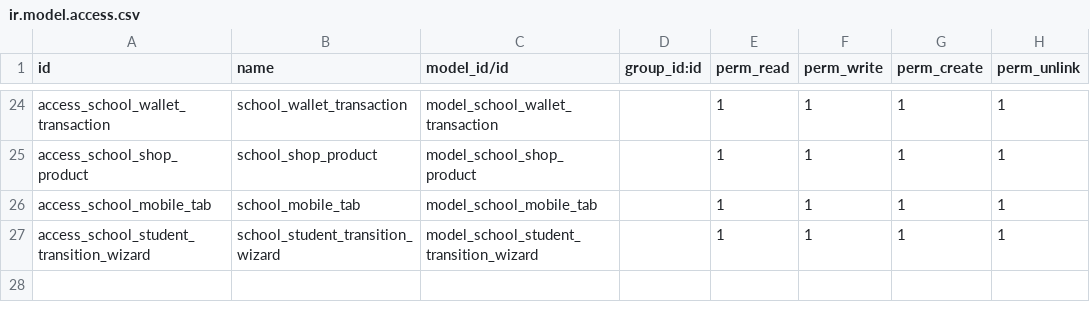
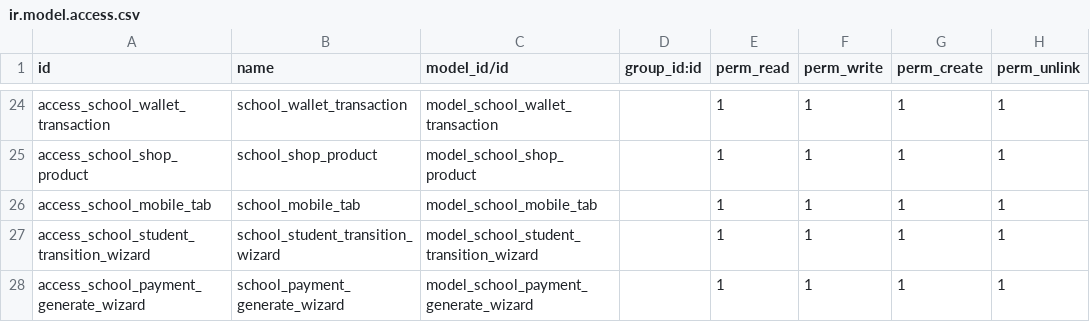
Before and after one commit to othmanbakkali/School_Mobile, a CSV file: school_mobile_v2/security/ir.model.access.csv, drawn as a sheet; only a part is shown, gaps mark what is left out.

Commit message:
Add automatic payment monthly fee generation wizard with unpaid state by level and year

```diff
--- a/school_mobile_v2/security/ir.model.access.csv
+++ b/school_mobile_v2/security/ir.model.access.csv
@@ -27 +27,2 @@ access_school_mobile_tab,school_mobile_tab,model_school_mobile_tab,,1,1,1,1
 access_school_student_transition_wizard,school_student_transition_wizard,model_school_student_transition_wizard,,1,1,1,1
+access_school_payment_generate_wizard,school_payment_generate_wizard,model_school_payment_generate_wizard,,1,1,1,1
```
Also changed, not shown: 4 other files.
